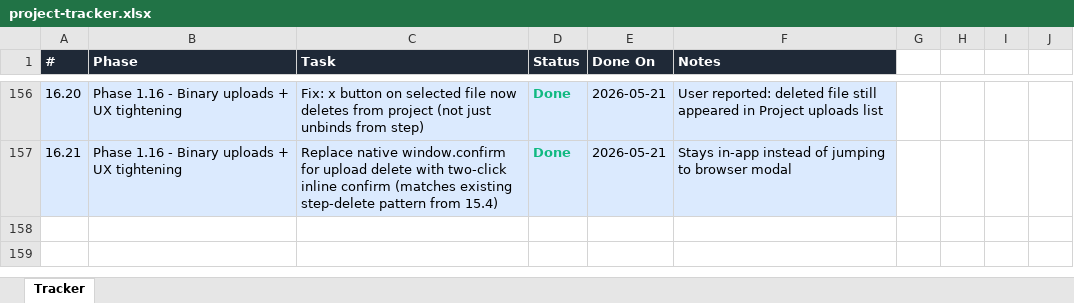
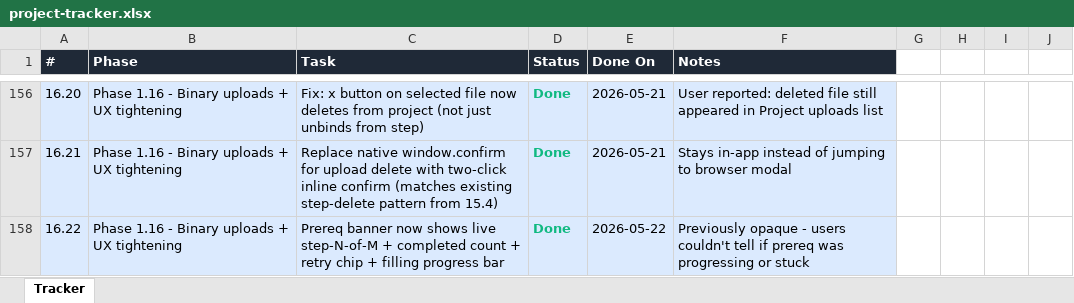
Before and after one commit to Pathuri-Deepesh/AI-Functional-Monitoring-Suite, an Excel workbook: project-tracker.xlsx, sheet Tracker, drawn as a sheet; only a part is shown, gaps mark what is left out; values as stored, in another font and other column widths than the file's, no borders; the diff names each change by its address in the sheet, - before the commit and + after, or states it on an @@ line.

```diff
--- a/project-tracker.xlsx (sheet Tracker)
+++ b/project-tracker.xlsx (sheet Tracker)
+row 158: 16.22 | Phase 1.16 - Binary uploads + UX tightening | Prereq banner now shows live step-N-of-M + completed count + retry chip + filling progress bar | Done | 2026-05-22 | Previously opaque - users couldn't tell if prereq was progressing or stuck
```
Also changed, not shown: 4 other files.
